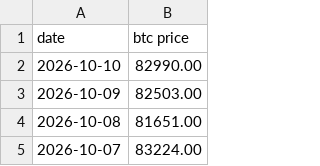
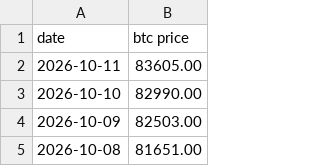
Before and after one commit to lovexw/btchao-mono, a CSV file: sites/ahr-dca/btc-price all.csv, drawn as a sheet; only a part is shown; the shorter side is filled out with more unchanged rows.

```diff
--- a/sites/ahr-dca/btc-price all.csv
+++ b/sites/ahr-dca/btc-price all.csv
@@ -1,2 +1,3 @@
 date,btc price
+2026-10-11,83605.00
 2026-10-10,82990.00
```
Also changed, not shown: 1 other file.
